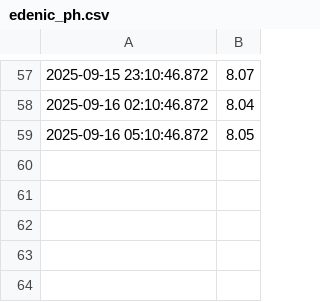
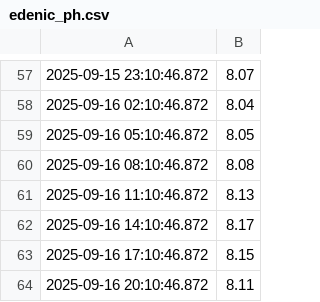
Before and after one commit to jwongcyy/iot-grafana, a CSV file: edenic_ph.csv, drawn as a sheet; only a part is shown, gaps mark what is left out.

Commit message:
modified:   edenic_electrical_conductivity.csv 	modified:   edenic_ph.csv 	modified:   edenic_temperature.csv

```diff
--- a/edenic_ph.csv
+++ b/edenic_ph.csv
@@ -59 +59,6 @@
 2025-09-16 05:10:46.872,8.05
+2025-09-16 08:10:46.872,8.08
+2025-09-16 11:10:46.872,8.13
+2025-09-16 14:10:46.872,8.17
+2025-09-16 17:10:46.872,8.15
+2025-09-16 20:10:46.872,8.11
```
Also changed, not shown: edenic_electrical_conductivity.csv, edenic_temperature.csv.
